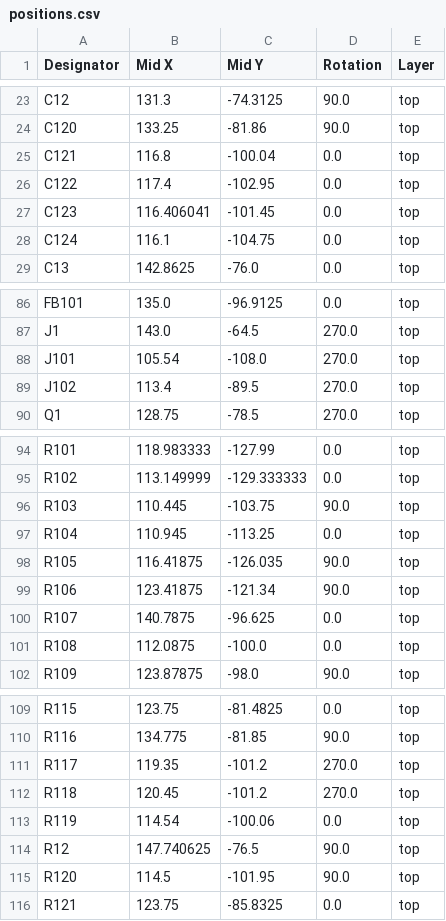
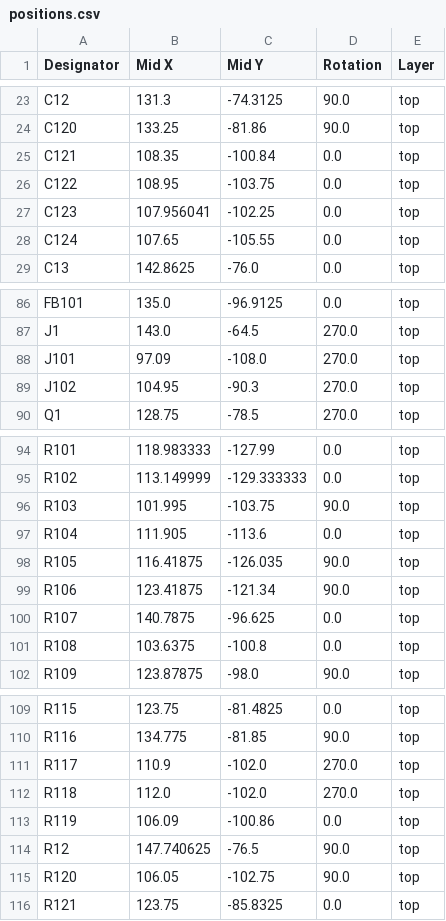
Before and after one commit to Pytonballoon810/gdoor, a CSV file: hardware/gdoor-din/production/gdoor_din/positions.csv, drawn as a sheet; only a part is shown, gaps mark what is left out; the diff covers the shown part only.

```diff
--- a/hardware/gdoor-din/production/gdoor_din/positions.csv
+++ b/hardware/gdoor-din/production/gdoor_din/positions.csv
@@ -24,6 +24,6 @@ C12,131.3,-74.3125,90.0,top
 C120,133.25,-81.86,90.0,top
-C121,116.8,-100.04,0.0,top
-C122,117.4,-102.95,0.0,top
-C123,116.406041,-101.45,0.0,top
-C124,116.1,-104.75,0.0,top
+C121,108.35,-100.84,0.0,top
+C122,108.95,-103.75,0.0,top
+C123,107.956041,-102.25,0.0,top
+C124,107.65,-105.55,0.0,top
 C13,142.8625,-76.0,0.0,top
@@ -87,4 +87,4 @@ FB101,135.0,-96.9125,0.0,top
 J1,143.0,-64.5,270.0,top
-J101,105.54,-108.0,270.0,top
-J102,113.4,-89.5,270.0,top
+J101,97.09,-108.0,270.0,top
+J102,104.95,-90.3,270.0,top
 Q1,128.75,-78.5,270.0,top
@@ -95,4 +95,4 @@ R101,118.983333,-127.99,0.0,top
 R102,113.149999,-129.333333,0.0,top
-R103,110.445,-103.75,90.0,top
-R104,110.945,-113.25,0.0,top
+R103,101.995,-103.75,90.0,top
+R104,111.905,-113.6,0.0,top
 R105,116.41875,-126.035,90.0,top
@@ -100,3 +100,3 @@ R106,123.41875,-121.34,90.0,top
 R107,140.7875,-96.625,0.0,top
-R108,112.0875,-100.0,0.0,top
+R108,103.6375,-100.8,0.0,top
 R109,123.87875,-98.0,90.0,top
@@ -110,7 +110,7 @@ R115,123.75,-81.4825,0.0,top
 R116,134.775,-81.85,90.0,top
-R117,119.35,-101.2,270.0,top
-R118,120.45,-101.2,270.0,top
-R119,114.54,-100.06,0.0,top
+R117,110.9,-102.0,270.0,top
+R118,112.0,-102.0,270.0,top
+R119,106.09,-100.86,0.0,top
 R12,147.740625,-76.5,90.0,top
-R120,114.5,-101.95,90.0,top
+R120,106.05,-102.75,90.0,top
 R121,123.75,-85.8325,0.0,top
```
Also changed, not shown: 2 edited cells elsewhere in this file, hardware/gdoor-din/production/gdoor_din/bom-partdb.csv, hardware/gdoor-din/production/gdoor_din/bom.csv, 16 other files.
